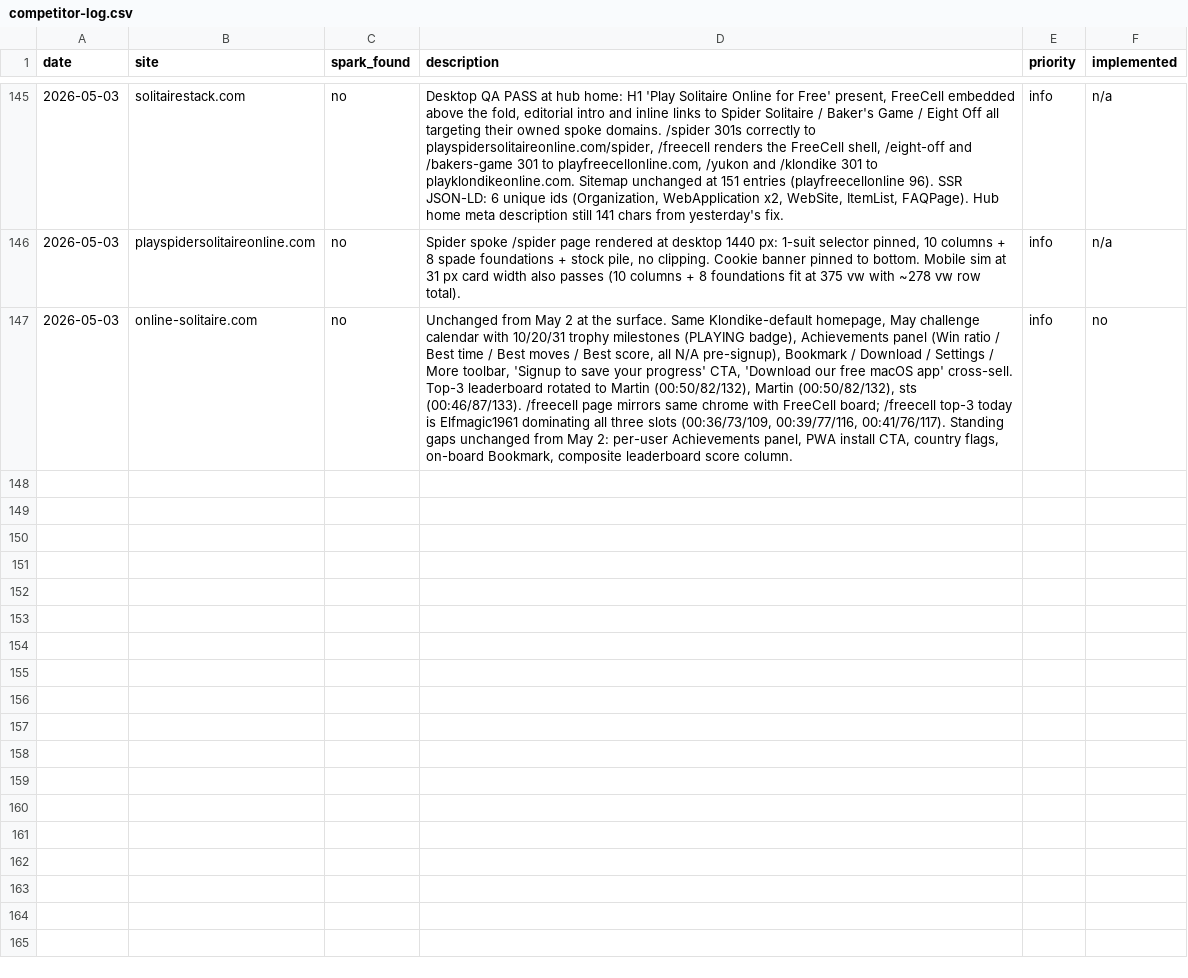
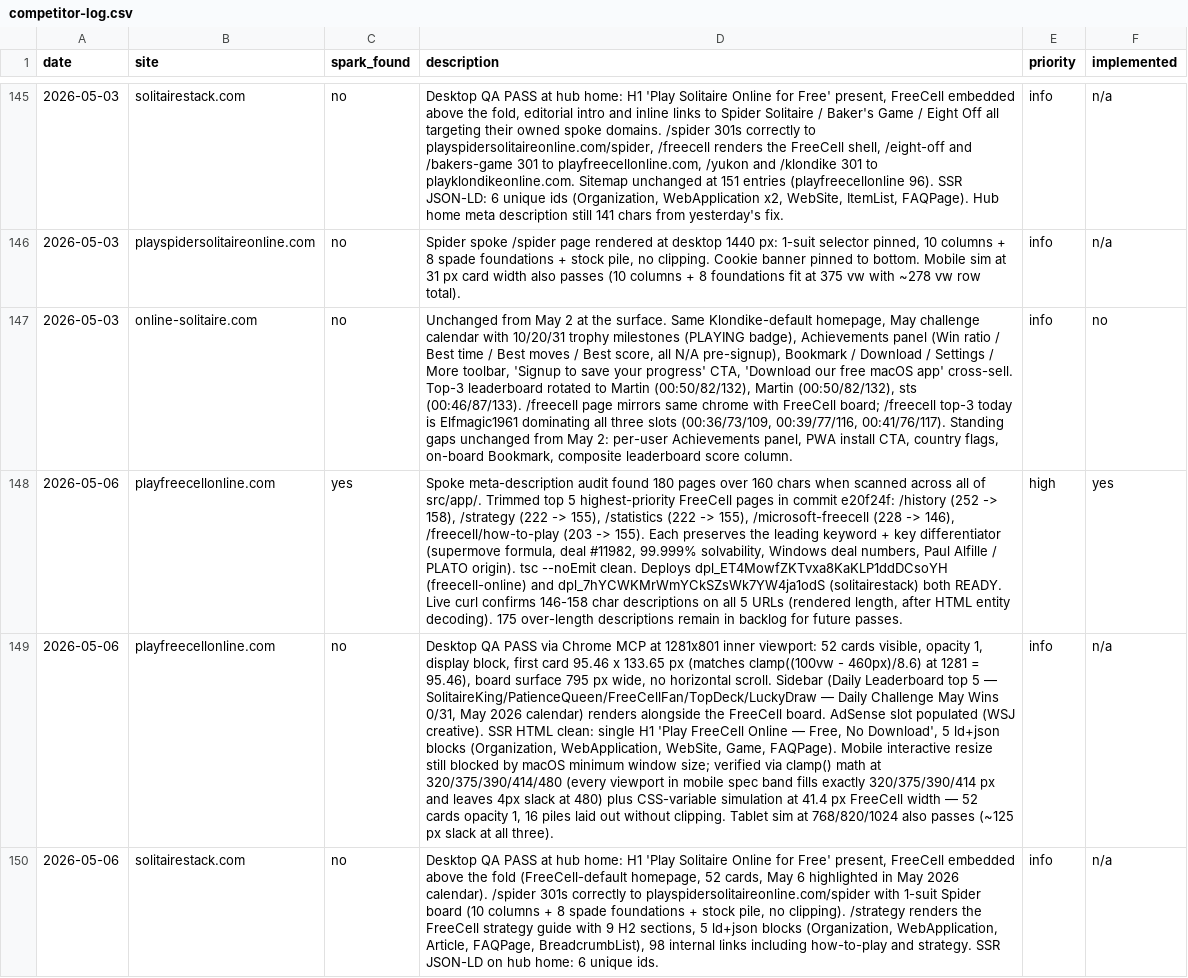
Before and after one commit to jonnydigital/freecell-online, a CSV file: docs/research/competitor-log.csv, drawn as a sheet; only a part is shown, gaps mark what is left out; the diff covers the shown part only; the diff names each change by its address in the sheet, - before the commit and + after, or states it on an @@ line.

Commit message:
docs(qa): daily QA report 2026-05-06
Documents the May 6 daily review cycle:

- SEO improvement shipped (commit e20f24f): broadened spoke
  meta-description audit beyond May 3's game variant pages to a full
  src/app/ scan. Caught 180 over-length descriptions; trimmed top 5
  highest-priority FreeCell pages (/history 252->158, /strategy
  222->155, /statistics 222->155, /microsoft-freecell 228->146,
  /freecell/how-to-play 203->155). Both impacted Vercel projects
  (freecell-online, solitairestack) deployed READY and live-verified
  via curl. 175 over-length descriptions remain in backlog.

- Visual QA PASS on both sites at desktop. Mobile interactive resize
  still blocked by macOS minimum window size + Chrome MCP running in
  a window that doesn't honor osascript bounds; verified via clamp()
  math at 320/375/390/414/480 (every spec viewport fills exactly the
  vw, 0-4 px slack at 480) plus CSS-variable simulation at 41.4 px
  FreeCell width on .dom-board-surface. Tablet sim at 768/820/1024
  also passes (~125 px slack throughout).

- Competitor online-solitaire.com unchanged at the surface from May 3;
  only diff is leaderboard rotation (Martin RU dominates Klondike top
  3, EHRQNFL on /freecell).

- Hub DOM hydration duplication still carried forward from April 26
  as a code-quality / non-SEO item.

Appends 5 entries to docs/research/competitor-log.csv for today.

```diff
--- a/docs/research/competitor-log.csv
+++ b/docs/research/competitor-log.csv
+row 148: 2026-05-06 | playfreecellonline.com | yes | Spoke meta-description audit found 180 pages over 160 chars when scanned across all of src/app/. Trimmed top 5 highest-priority FreeCell pages in commit e20f24f: /history (252 -> 158), /strategy (222 -> 155), /statistics (222 -> 155), /microsoft-freecell (228 -> 146), /freecell/how-to-play (203 -> 155). Each preserves the leading keyword + key differentiator (supermove formula, deal #11982, 99.999% solvability, Windows deal numbers, Paul Alfille / PLATO origin). tsc --noEmit clean. Deploys dpl_ET4MowfZKTvxa8KaKLP1ddDCsoYH (freecell-online) and dpl_7hYCWKMrWmYCkSZsWk7YW4ja1odS (solitairestack) both READY. Live curl confirms 146-158 char descriptions on all 5 URLs (rendered length, after HTML entity decoding). 175 over-length descriptions remain in backlog for future passes. | high | yes
+row 149: 2026-05-06 | playfreecellonline.com | no | Desktop QA PASS via Chrome MCP at 1281x801 inner viewport: 52 cards visible, opacity 1, display block, first card 95.46 x 133.65 px (matches clamp((100vw - 460px)/8.6) at 1281 = 95.46), board surface 795 px wide, no horizontal scroll. Sidebar (Daily Leaderboard top 5 — SolitaireKing/PatienceQueen/FreeCellFan/TopDeck/LuckyDraw — Daily Challenge May Wins 0/31, May 2026 calendar) renders alongside the FreeCell board. AdSense slot populated (WSJ creative). SSR HTML clean: single H1 'Play FreeCell Online — Free, No Download', 5 ld+json blocks (Organization, WebApplication, WebSite, Game, FAQPage). Mobile interactive resize still blocked by macOS minimum window size; verified via clamp() math at 320/375/390/414/480 (every viewport in mobile spec band fills exactly 320/375/390/414 px and leaves 4px slack at 480) plus CSS-variable simulation at 41.4 px FreeCell width — 52 cards opacity 1, 16 piles laid out without clipping. Tablet sim at 768/820/1024 also passes (~125 px slack at all three). | info | n/a
+row 150: 2026-05-06 | solitairestack.com | no | Desktop QA PASS at hub home: H1 'Play Solitaire Online for Free' present, FreeCell embedded above the fold (FreeCell-default homepage, 52 cards, May 6 highlighted in May 2026 calendar). /spider 301s correctly to playspidersolitaireonline.com/spider with 1-suit Spider board (10 columns + 8 spade foundations + stock pile, no clipping). /strategy renders the FreeCell strategy guide with 9 H2 sections, 5 ld+json blocks (Organization, WebApplication, Article, FAQPage, BreadcrumbList), 98 internal links including how-to-play and strategy. SSR JSON-LD on hub home: 6 unique ids. | info | n/a
```
Also changed, not shown: 2 added rows elsewhere in this file, 1 other file.
